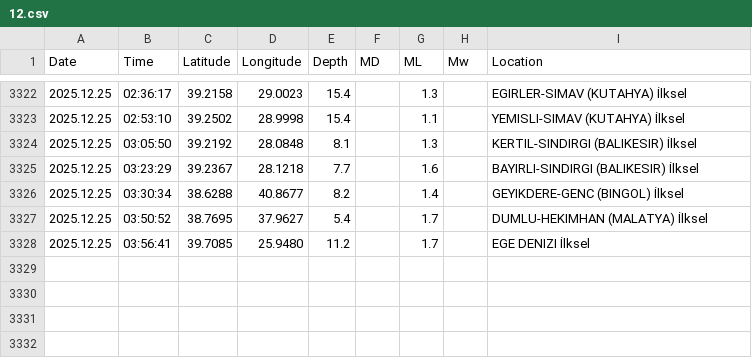
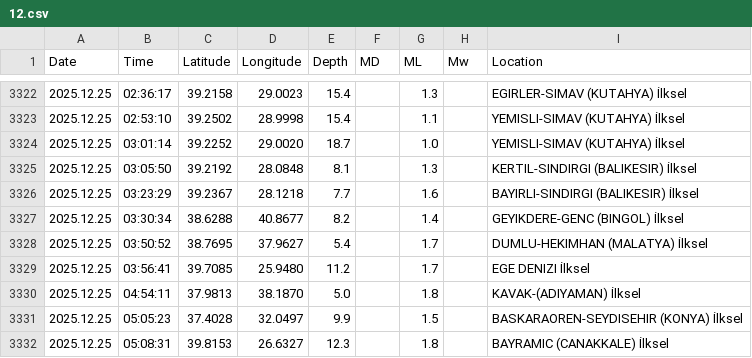
Before and after one commit to sukruozan/turkiye-guncel-deprem-verisi, a CSV file: 2025/12.csv, drawn as a sheet; only a part is shown, gaps mark what is left out; the diff names each change by its address in the sheet, - before the commit and + after, or states it on an @@ line.

Commit message:
Automated Commit

```diff
--- a/2025/12.csv
+++ b/2025/12.csv
+row 3324: 2025.12.25 | 03:01:14 | 39.2252 | 29.0020 | 18.7 |  | 1.0 |  | YEMISLI-SIMAV (KUTAHYA) İlksel
+row 3330: 2025.12.25 | 04:54:11 | 37.9813 | 38.1870 | 5.0 |  | 1.8 |  | KAVAK-(ADIYAMAN) İlksel
+row 3331: 2025.12.25 | 05:05:23 | 37.4028 | 32.0497 | 9.9 |  | 1.5 |  | BASKARAOREN-SEYDISEHIR (KONYA) İlksel
+row 3332: 2025.12.25 | 05:08:31 | 39.8153 | 26.6327 | 12.3 |  | 1.8 |  | BAYRAMIC (CANAKKALE) İlksel
```
